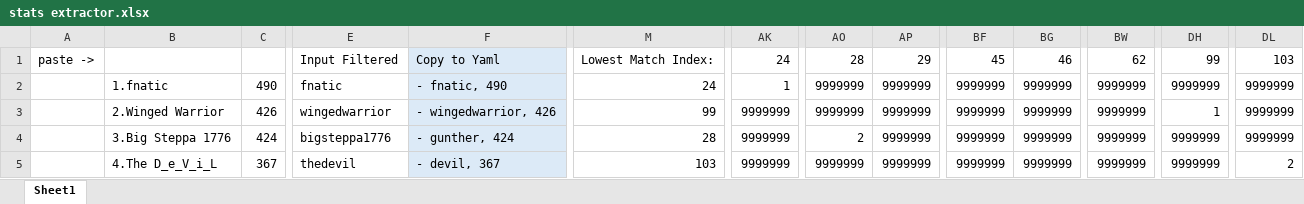
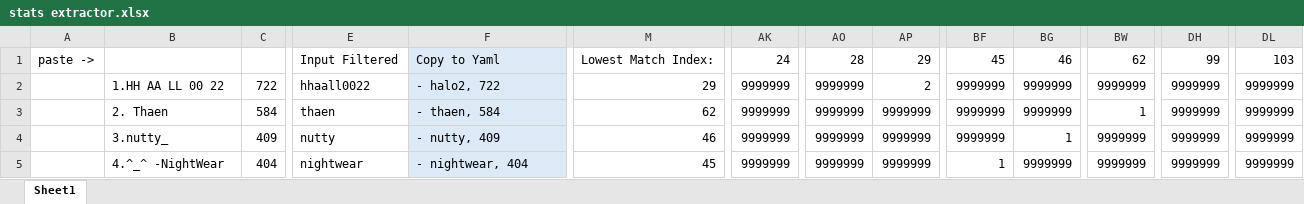
Before and after one commit to foxox/Foxox-T2-Player-Ratings, an Excel workbook: stats extractor.xlsx, sheet Sheet1, drawn as a sheet; only a part is shown, gaps mark what is left out; values as stored, in another font and other column widths than the file's, no borders; the diff covers the shown part only; the diff names each change by its address in the sheet, - before the commit and + after, or states it on an @@ line.

```diff
--- a/stats extractor.xlsx (sheet Sheet1)
+++ b/stats extractor.xlsx (sheet Sheet1)
-B2: 1.fnatic
+B2: 1.HH AA LL 00 22
-C2: 490
+C2: 722
-E2: fnatic
+E2: hhaall0022
-F2: - fnatic, 490
+F2: - halo2, 722
-M2: 24
+M2: 29
-AK2: 1
+AK2: 9999999
-AP2: 9999999
+AP2: 2
-B3: 2.Winged Warrior
+B3: 2. Thaen
-C3: 426
+C3: 584
-E3: wingedwarrior
+E3: thaen
-F3: - wingedwarrior, 426
+F3: - thaen, 584
-M3: 99
+M3: 62
-BW3: 9999999
+BW3: 1
-DH3: 1
+DH3: 9999999
-B4: 3.Big Steppa 1776
+B4: 3.nutty_
-C4: 424
+C4: 409
-E4: bigsteppa1776
+E4: nutty
-F4: - gunther, 424
+F4: - nutty, 409
-M4: 28
+M4: 46
-AO4: 2
+AO4: 9999999
-BG4: 9999999
+BG4: 1
-B5: 4.The D_e_V_i_L
+B5: 4.^_^ -NightWear
-C5: 367
+C5: 404
-E5: thedevil
+E5: nightwear
-F5: - devil, 367
+F5: - nightwear, 404
-M5: 103
+M5: 45
-BF5: 9999999
+BF5: 1
-DL5: 2
+DL5: 9999999
```
Also changed, not shown: 1154 edited cells elsewhere in this sheet, 18 other files.
